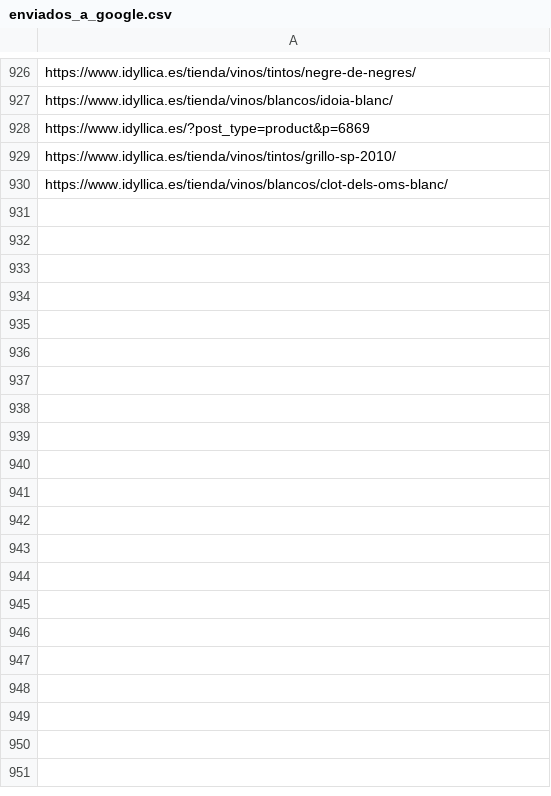
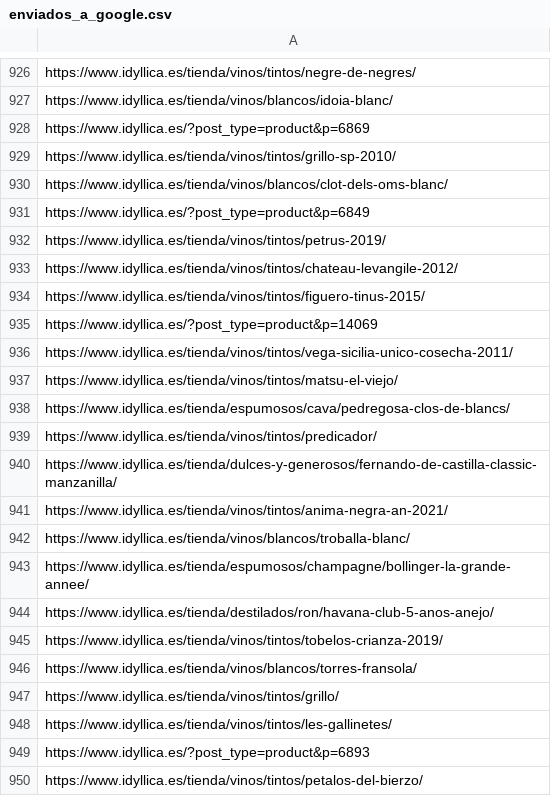
Before and after one commit to jcarrasquet/Seo_Idyllica, a CSV file: enviados_a_google.csv, drawn as a sheet; only a part is shown, gaps mark what is left out; the diff covers the shown part only.

```diff
--- a/enviados_a_google.csv
+++ b/enviados_a_google.csv
@@ -930 +930,21 @@ https://www.idyllica.es/tienda/vinos/tintos/grillo-sp-2010/
 https://www.idyllica.es/tienda/vinos/blancos/clot-dels-oms-blanc/
+https://www.idyllica.es/?post_type=product&p=6849
+https://www.idyllica.es/tienda/vinos/tintos/petrus-2019/
+https://www.idyllica.es/tienda/vinos/tintos/chateau-levangile-2012/
+https://www.idyllica.es/tienda/vinos/tintos/figuero-tinus-2015/
+https://www.idyllica.es/?post_type=product&p=14069
+https://www.idyllica.es/tienda/vinos/tintos/vega-sicilia-unico-cosecha-2011/
+https://www.idyllica.es/tienda/vinos/tintos/matsu-el-viejo/
+https://www.idyllica.es/tienda/espumosos/cava/pedregosa-clos-de-blancs/
+https://www.idyllica.es/tienda/vinos/tintos/predicador/
+https://www.idyllica.es/tienda/dulces-y-generosos/fernando-de-castilla-classic-manzanilla/
+https://www.idyllica.es/tienda/vinos/tintos/anima-negra-an-2021/
+https://www.idyllica.es/tienda/vinos/blancos/troballa-blanc/
+https://www.idyllica.es/tienda/espumosos/champagne/bollinger-la-grande-annee/
+https://www.idyllica.es/tienda/destilados/ron/havana-club-5-anos-anejo/
+https://www.idyllica.es/tienda/vinos/tintos/tobelos-crianza-2019/
+https://www.idyllica.es/tienda/vinos/blancos/torres-fransola/
+https://www.idyllica.es/tienda/vinos/tintos/grillo/
+https://www.idyllica.es/tienda/vinos/tintos/les-gallinetes/
+https://www.idyllica.es/?post_type=product&p=6893
+https://www.idyllica.es/tienda/vinos/tintos/petalos-del-bierzo/
```
Also changed, not shown: 10 added rows elsewhere in this file, 1 other file.
